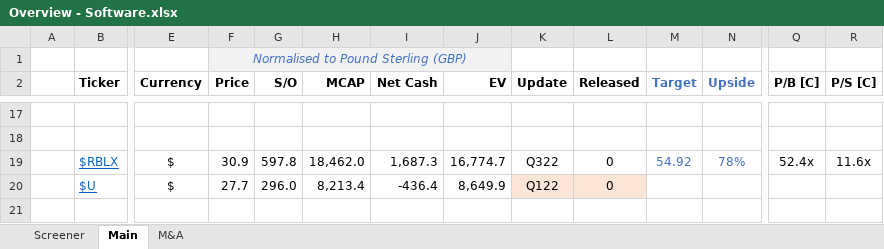
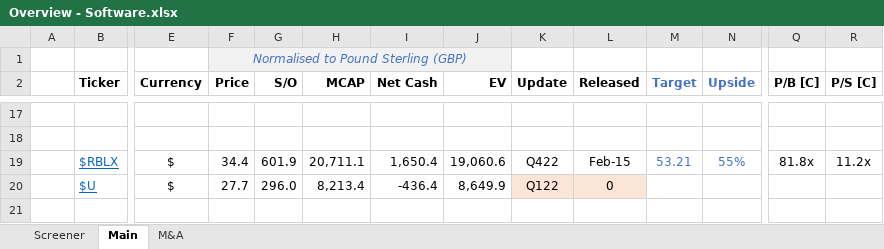
Before and after one commit to Charlie-Hill/Financial-Models, an Excel workbook: Overview - Software.xlsx, sheet Main, drawn as a sheet; only a part is shown, gaps mark what is left out; values as stored, in another font and other column widths than the file's, no borders; the diff names each change by its address in the sheet, - before the commit and + after, or states it on an @@ line.

```diff
--- a/Overview - Software.xlsx (sheet Main)
+++ b/Overview - Software.xlsx (sheet Main)
-F19 (Price): 30.9
+F19 (Price): 34.4
-G19 (S/O): 597.8
+G19 (S/O): 601.9
-H19 (MCAP): 18,462.0
+H19 (MCAP): 20,711.1
-I19 (Net Cash): 1,687.3
+I19 (Net Cash): 1,650.4
-J19 (EV): 16,774.7
+J19 (EV): 19,060.6
-K19 (Update): Q322
+K19 (Update): Q422
-L19 (Released): 0
+L19 (Released): Feb-15
-M19 (Target): 54.92
+M19 (Target): 53.21
-N19 (Upside): 78%
+N19 (Upside): 55%
-Q19 (P/B [C]): 52.4x
+Q19 (P/B [C]): 81.8x
-R19 (P/S [C]): 11.6x
+R19 (P/S [C]): 11.2x
```
Also changed, not shown: $RBLX.xlsx.
